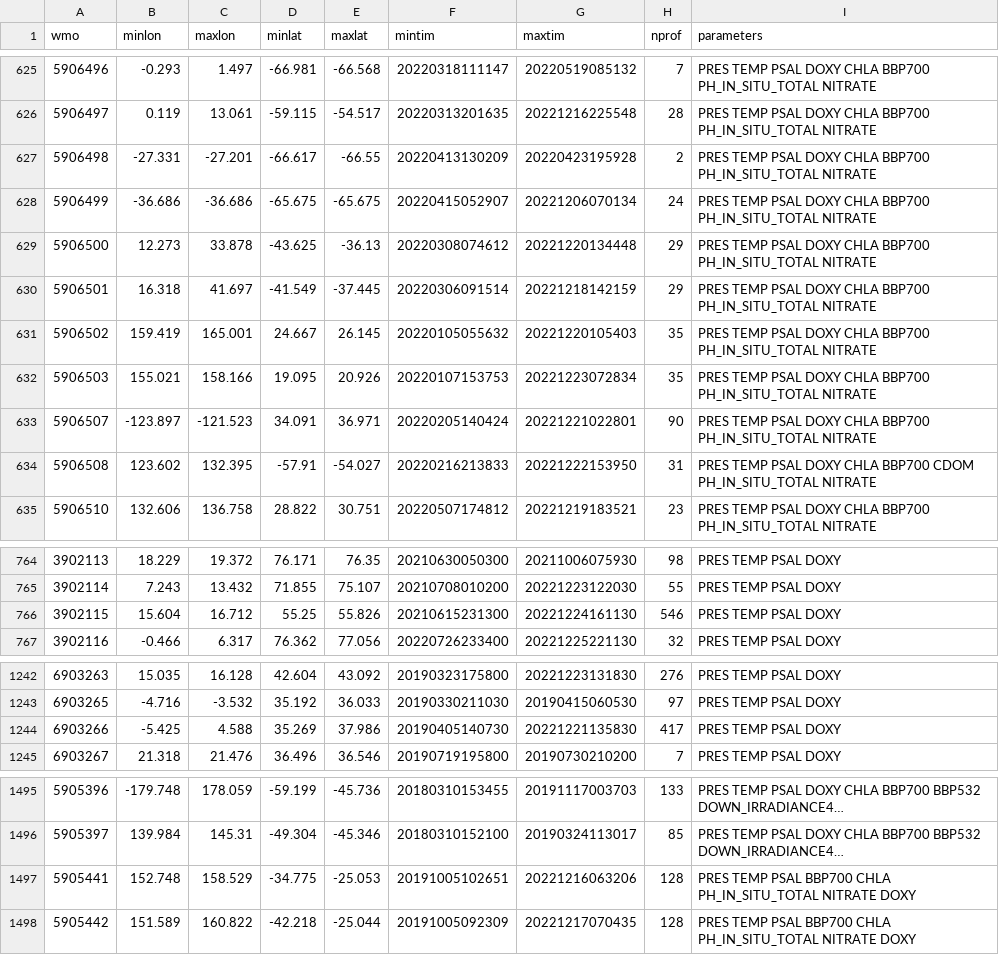
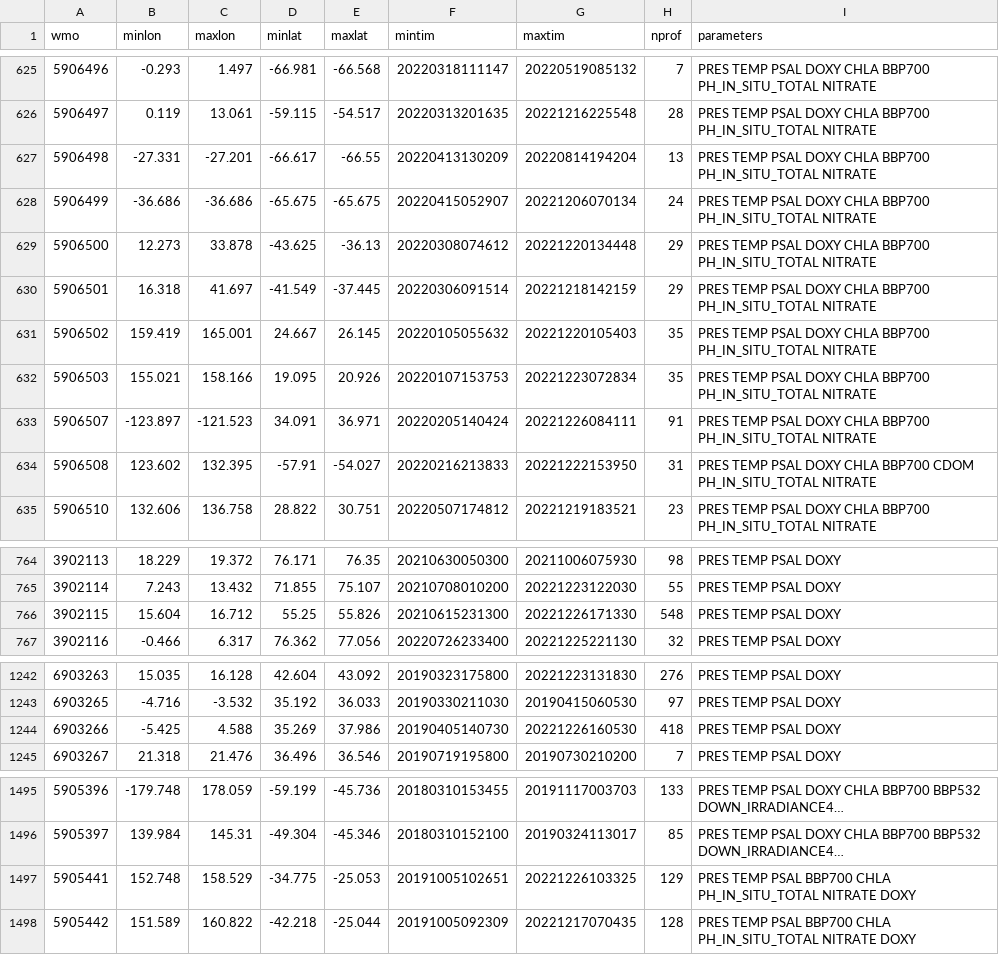
Before and after one commit to JuliaOcean/OceanRobots.jl, a CSV file: dev/argo_synthetic-profile_index.csv, drawn as a sheet; only a part is shown, gaps mark what is left out; long unchanged cells end in …; the diff covers the shown part only; the diff names each change by its address in the sheet, - before the commit and + after, or states it on an @@ line.

```diff
--- a/dev/argo_synthetic-profile_index.csv
+++ b/dev/argo_synthetic-profile_index.csv
-G627 (maxtim): 20220423195928
+G627 (maxtim): 20220814194204
-H627 (nprof): 2
+H627 (nprof): 13
-G633 (maxtim): 20221221022801
+G633 (maxtim): 20221226084111
-H633 (nprof): 90
+H633 (nprof): 91
-G766 (maxtim): 20221224161130
+G766 (maxtim): 20221226171330
-H766 (nprof): 546
+H766 (nprof): 548
-G1244 (maxtim): 20221221135830
+G1244 (maxtim): 20221226160530
-H1244 (nprof): 417
+H1244 (nprof): 418
-G1497 (maxtim): 20221216063206
+G1497 (maxtim): 20221226103325
-H1497 (nprof): 128
+H1497 (nprof): 129
```
Also changed, not shown: 14 edited cells elsewhere in this file, 13 other files.
